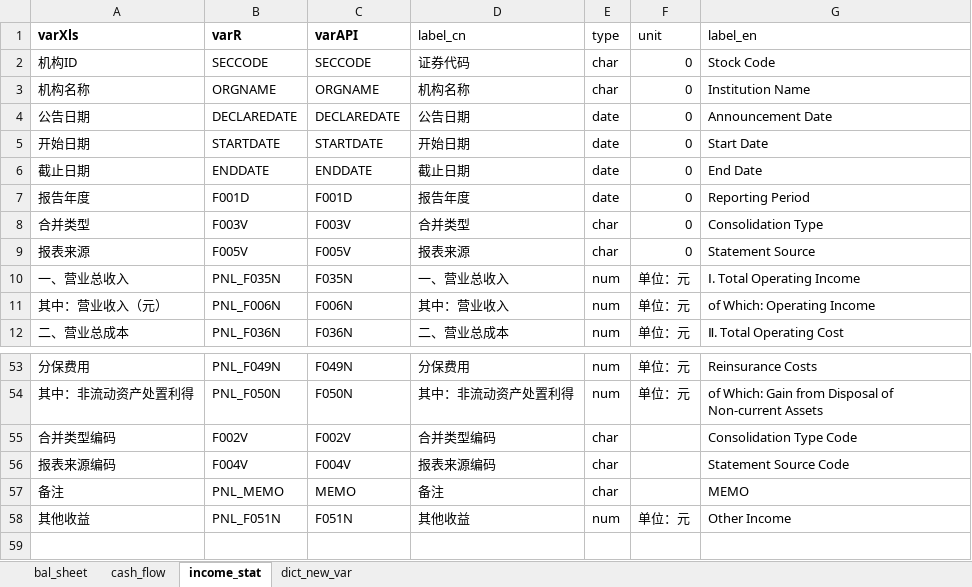
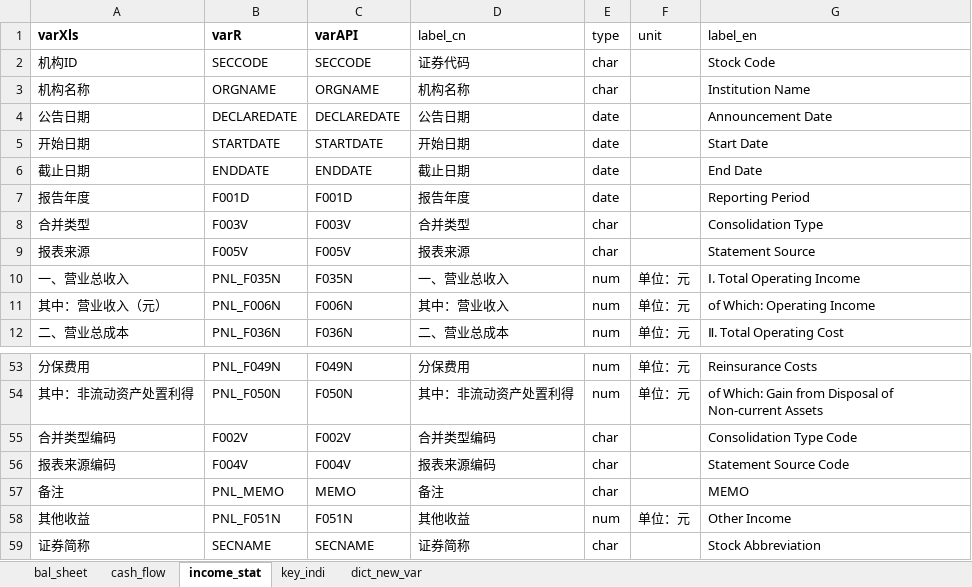
Before and after one commit to IceCreammm/Analy_Finan_Report, an Excel workbook: DATA/dict_import_csv_R.xlsx, sheet income_stat, drawn as a sheet; only a part is shown, gaps mark what is left out; values as stored, in another font and other column widths than the file's, no borders; the diff names each change by its address in the sheet, - before the commit and + after, or states it on an @@ line.

```diff
--- a/DATA/dict_import_csv_R.xlsx (sheet income_stat)
+++ b/DATA/dict_import_csv_R.xlsx (sheet income_stat)
+sheet tab: key_indi
-F2:F9 (unit): 0
+F2:F9 (unit): (empty)
+row 59: 证券简称 | SECNAME | SECNAME | 证券简称 | char |  | Stock Abbreviation
```
Also changed, not shown: sheet cash_flow, 9 other files.
